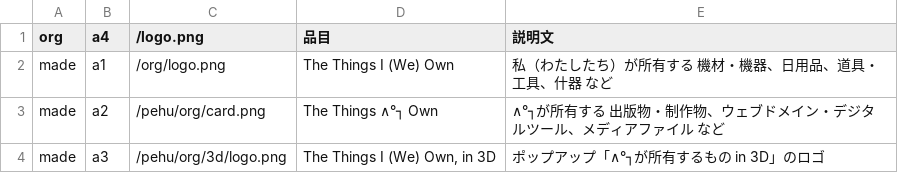
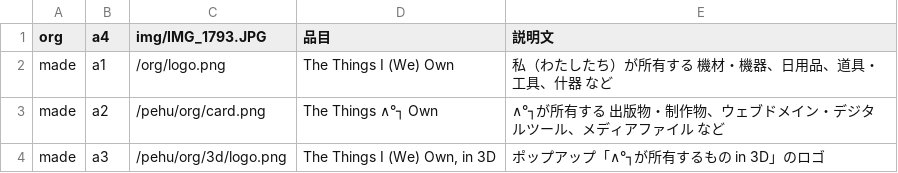
Before and after one commit to akutagawaayumi/img, a CSV file: img.csv, drawn as a sheet.

Commit message:
Update img.csv

```diff
--- a/img.csv
+++ b/img.csv
@@ -1,2 +1,2 @@
-org,a4,/logo.png,"品目","説明文",
+org,a4,img/IMG_1793.JPG,"品目","説明文",
 made,a1,/org/logo.png,"The Things I (We) Own","私（わたしたち）が所有する 機材・機器、日用品、道具・工具、什器 など",
```
